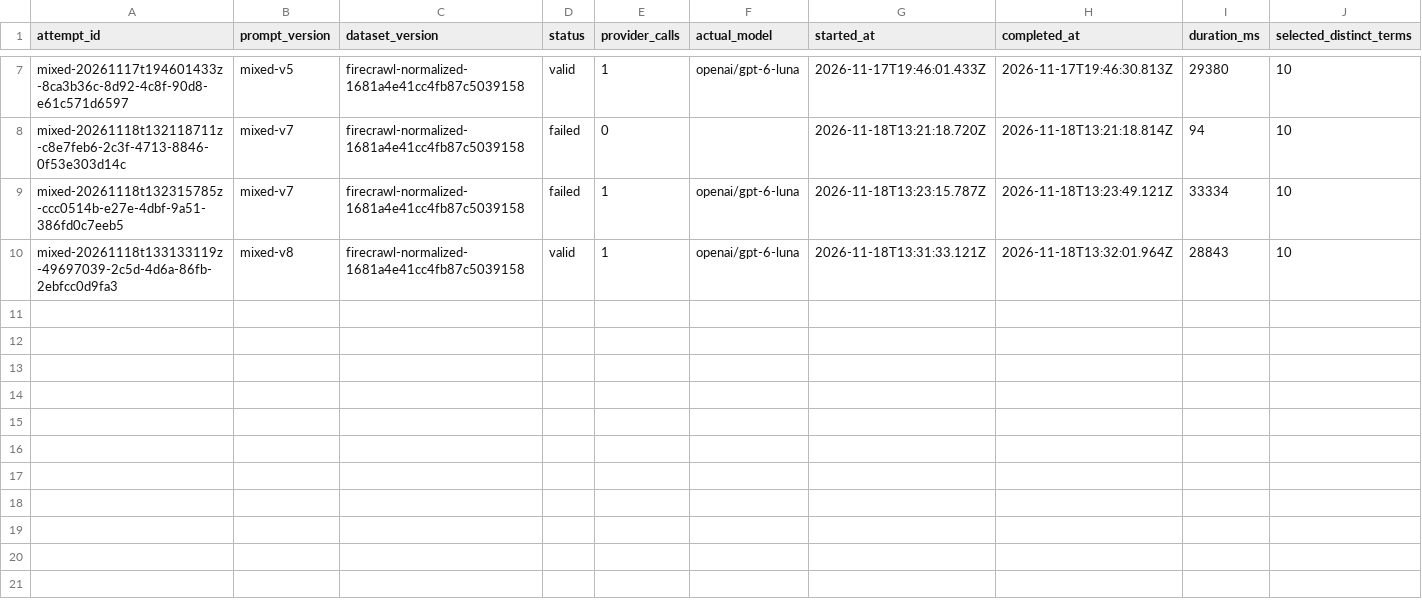
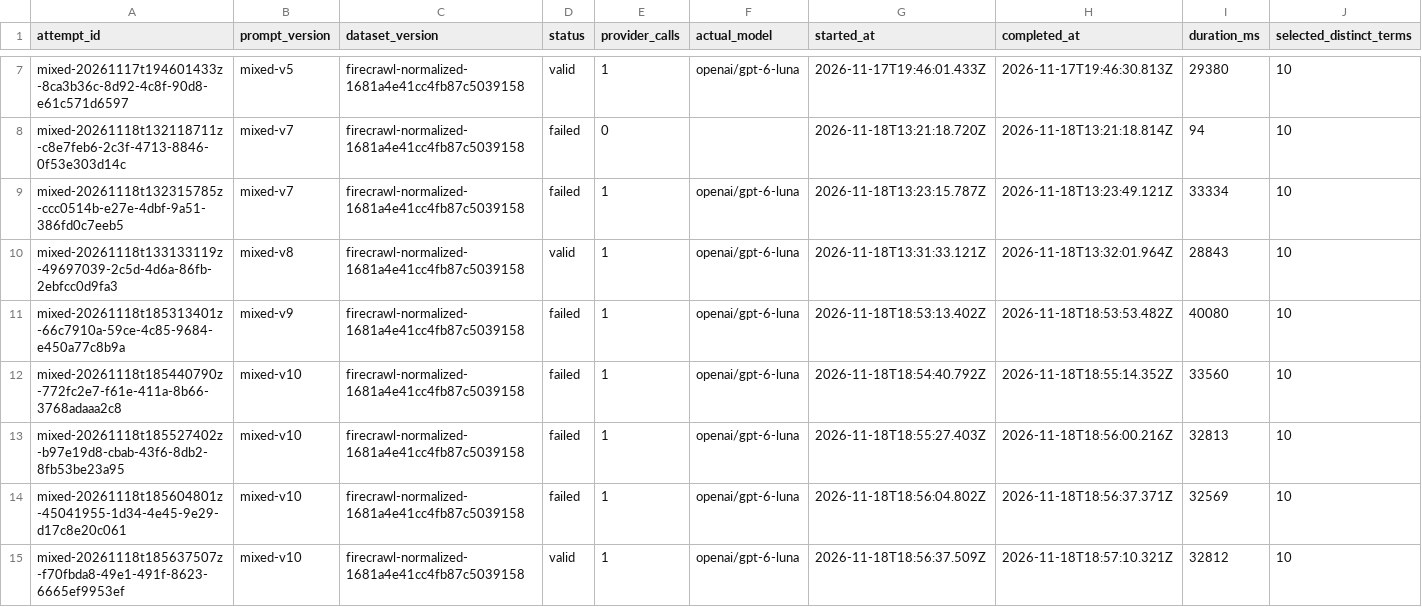
Before and after one commit to ferrysrt/Slangverse-Android, a CSV file: backend/experiments/attempts.csv, drawn as a sheet; only a part is shown, gaps mark what is left out; rows hold the shown columns only; the diff names each change by its address in the sheet, - before the commit and + after, or states it on an @@ line.

Commit message:
Add natural learner replies to the mixed contract
mixed-v10 asks for five comment-only slang surfaces, a slang-free post for each, and four conversational replies per question. Validators reject a reply-targeted item whose post still carries the term, a reply that omits the term, a copied option, or a guest-style handle. v9 failed on those and stays archived.

```diff
--- a/backend/experiments/attempts.csv
+++ b/backend/experiments/attempts.csv
+row 11: mixed-20261118t185313401z-66c7910a-59ce-4c85-9684-e450a77c8b9a | mixed-v9 | firecrawl-normalized-1681a4e41cc4fb87c5039158 | failed | 1 | openai/gpt-6-luna | 2026-11-18T18:53:13.402Z | 2026-11-18T18:53:53.482Z | 40080 | 10
+row 12: mixed-20261118t185440790z-772fc2e7-f61e-411a-8b66-3768adaaa2c8 | mixed-v10 | firecrawl-normalized-1681a4e41cc4fb87c5039158 | failed | 1 | openai/gpt-6-luna | 2026-11-18T18:54:40.792Z | 2026-11-18T18:55:14.352Z | 33560 | 10
+row 13: mixed-20261118t185527402z-b97e19d8-cbab-43f6-8db2-8fb53be23a95 | mixed-v10 | firecrawl-normalized-1681a4e41cc4fb87c5039158 | failed | 1 | openai/gpt-6-luna | 2026-11-18T18:55:27.403Z | 2026-11-18T18:56:00.216Z | 32813 | 10
+row 14: mixed-20261118t185604801z-45041955-1d34-4e45-9e29-d17c8e20c061 | mixed-v10 | firecrawl-normalized-1681a4e41cc4fb87c5039158 | failed | 1 | openai/gpt-6-luna | 2026-11-18T18:56:04.802Z | 2026-11-18T18:56:37.371Z | 32569 | 10
+row 15: mixed-20261118t185637507z-f70fbda8-49e1-491f-8623-6665ef9953ef | mixed-v10 | firecrawl-normalized-1681a4e41cc4fb87c5039158 | valid | 1 | openai/gpt-6-luna | 2026-11-18T18:56:37.509Z | 2026-11-18T18:57:10.321Z | 32812 | 10
```
Also changed, not shown: 53 other files.
